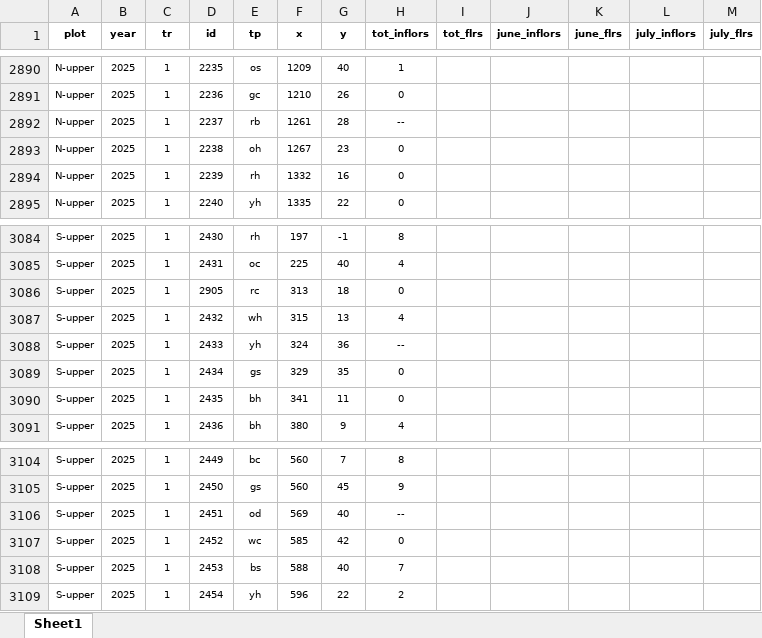
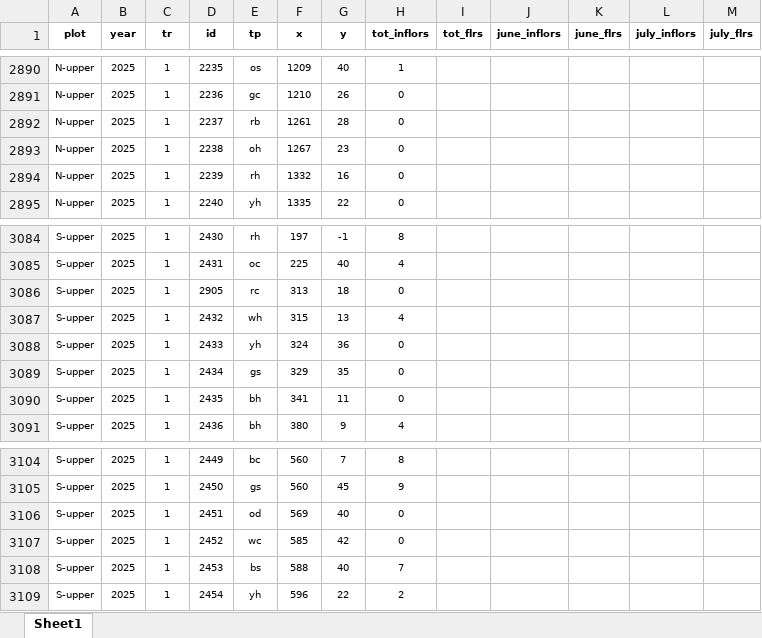
Before and after one commit to lcpowers/natural_demog, an Excel workbook: data/demog/Niwot/nr_repro.xlsx, sheet Sheet1, drawn as a sheet; only a part is shown, gaps mark what is left out; values as stored, in another font and other column widths than the file's, no borders; the diff names each change by its address in the sheet, - before the commit and + after, or states it on an @@ line.

```diff
--- a/data/demog/Niwot/nr_repro.xlsx (sheet Sheet1)
+++ b/data/demog/Niwot/nr_repro.xlsx (sheet Sheet1)
-H2892 (tot_inflors): --
+H2892 (tot_inflors): 0
-H3088 (tot_inflors): --
+H3088 (tot_inflors): 0
-H3106 (tot_inflors): --
+H3106 (tot_inflors): 0
```
Also changed, not shown: data/demog/Guanella/gp_repro.xlsx, data/demog/Guanella/gp_size.xlsx, 14 other files.
